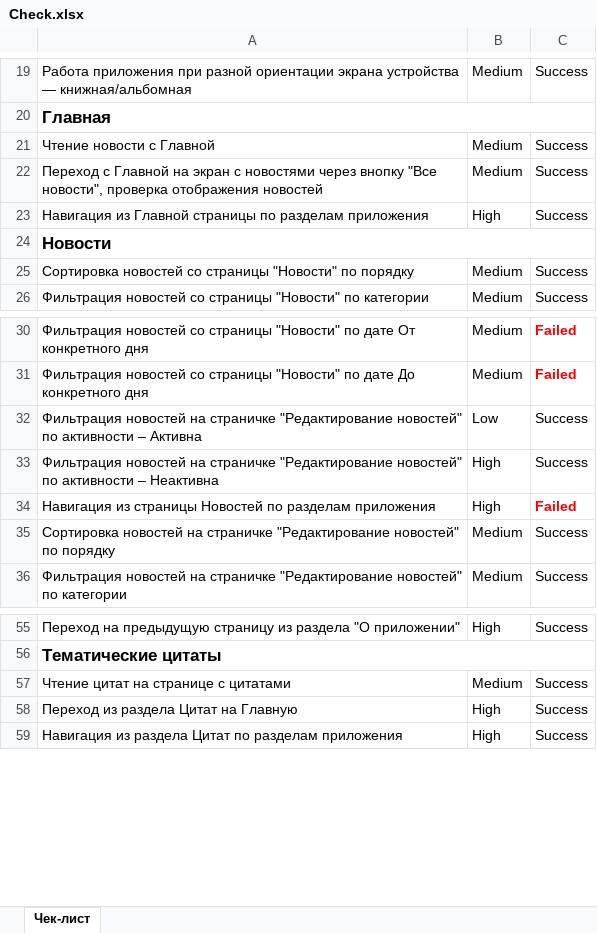
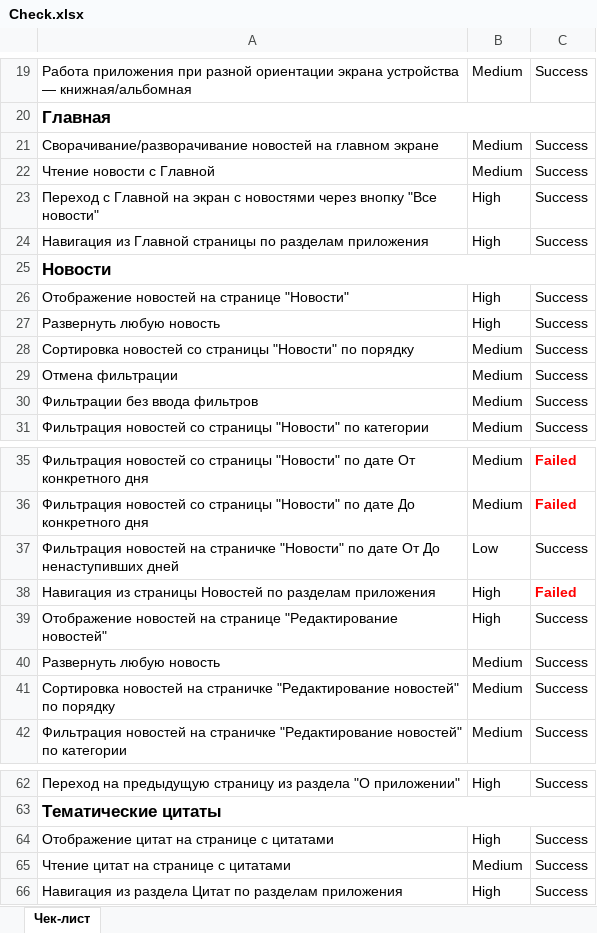
Before and after one commit to sunsetLatte/Diplom_QAmid, an Excel workbook: manualTesting/Check.xlsx, sheet Чек-лист, drawn as a sheet; only a part is shown, gaps mark what is left out; values as stored, in another font and other column widths than the file's, no borders; conditional formats not drawn; removed rows and columns are numbered as before the commit, all else as after; the diff covers the shown part only; the diff names each change by its address in the sheet, - before the commit and + after, or states it on an @@ line.

```diff
--- a/manualTesting/Check.xlsx (sheet Чек-лист)
+++ b/manualTesting/Check.xlsx (sheet Чек-лист)
+row 21: Сворачивание/разворачивание новостей на главном экране | Medium | Success
-A23: …внопку "Все новости", проверка отображения новостей
+A23: …внопку "Все новости"
-B23: Medium
+B23: High
+row 26: Отображение новостей на странице "Новости" | High | Success
+row 27: Развернуть любую новость | High | Success
+row 29: Отмена фильтрации | Medium | Success
+row 30: Фильтрации без ввода фильтров | Medium | Success
-A37: …на страничке "Редактирование новостей" по активности – Активна
+A37: …на страничке "Новости" по дате От До ненаступивших дней
-row 33: Фильтрация новостей на страничке "Редактирование новостей" по активности – Неактивна | High | Success
+row 39: Отображение новостей на странице "Редактирование новостей" | High | Success
+row 40: Развернуть любую новость | Medium | Success
+row 64: Отображение цитат на странице с цитатами | High | Success
-row 58: Переход из раздела Цитат на Главную | High | Success
```
Also changed, not shown: 1 added row and 5 edited cells elsewhere in this sheet, manualTesting/Cases.xlsx, 1 other file.
